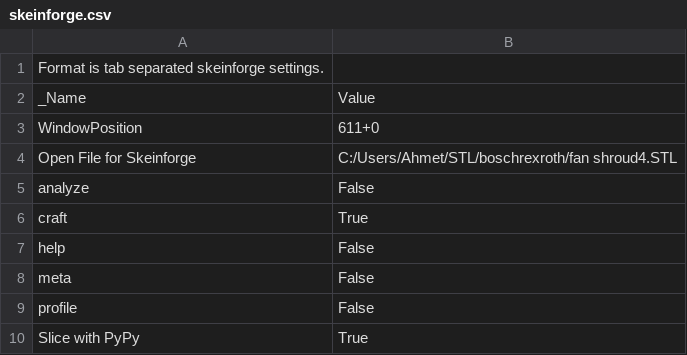
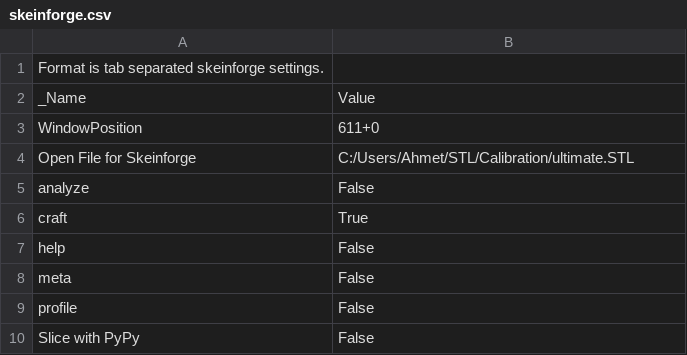
Before and after one commit to ahmetcemturan/SFACT-PyPy, a CSV file: sfact_profiles/profiles/extrusion/Default/skeinforge.csv, drawn as a sheet.

```diff
--- a/sfact_profiles/profiles/extrusion/Default/skeinforge.csv
+++ b/sfact_profiles/profiles/extrusion/Default/skeinforge.csv
@@ -3,3 +3,3 @@ _Name                          	Value
 WindowPosition	611+0
-Open File for Skeinforge	C:/Users/Ahmet/STL/boschrexroth/fan shroud4.STL
+Open File for Skeinforge	C:/Users/Ahmet/STL/Calibration/ultimate.STL
 analyze	False
@@ -9,2 +9,2 @@ meta	False
 profile	False
-Slice with PyPy 	True
+Slice with PyPy 	False
```
Also changed, not shown: sfact_profiles/profiles/extrusion/Default/carve.csv, sfact_profiles/profiles/extrusion/Default/skeinlayer.csv, 37 other files.
